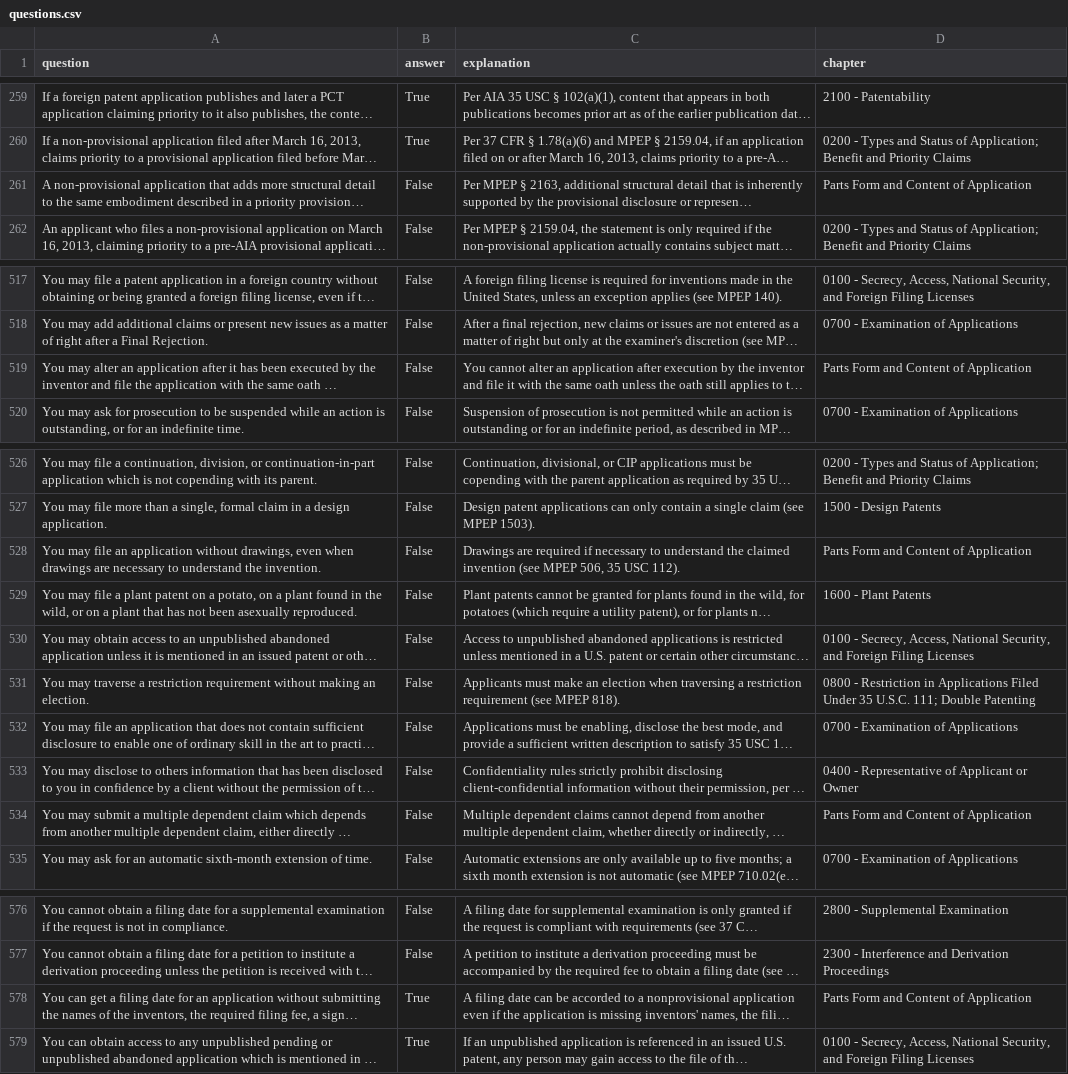
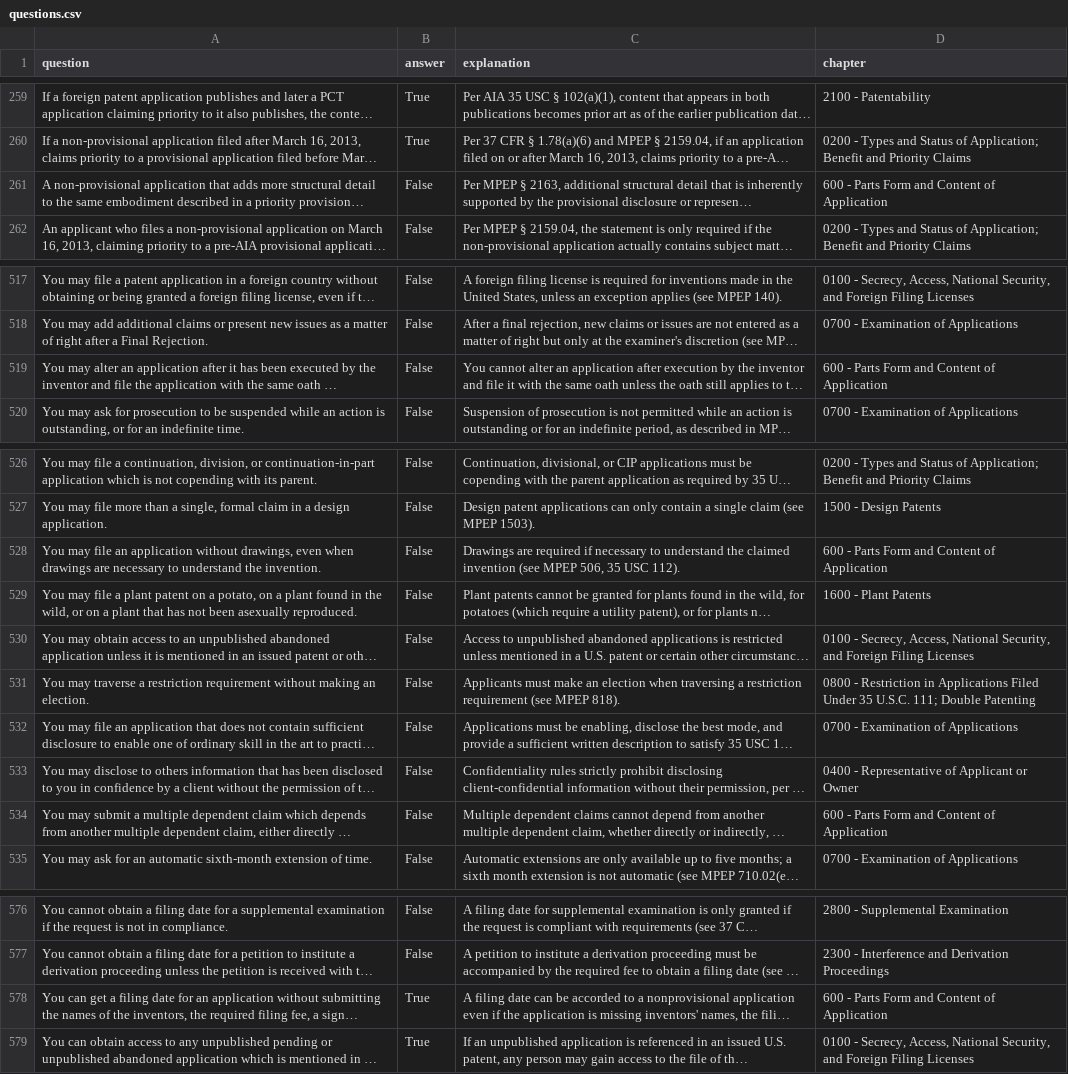
Before and after one commit to keshantej/patentbar, a CSV file: questions.csv, drawn as a sheet; only a part is shown, gaps mark what is left out; long unchanged cells end in …; the diff covers the shown part only; the diff names each change by its address in the sheet, - before the commit and + after, or states it on an @@ line.

```diff
--- a/questions.csv
+++ b/questions.csv
-D261 (chapter): Parts Form and Content of Application
+D261 (chapter): 600 - Parts Form and Content of Application
-D519 (chapter): Parts Form and Content of Application
+D519 (chapter): 600 - Parts Form and Content of Application
-D528 (chapter): Parts Form and Content of Application
+D528 (chapter): 600 - Parts Form and Content of Application
-D534 (chapter): Parts Form and Content of Application
+D534 (chapter): 600 - Parts Form and Content of Application
-D578 (chapter): Parts Form and Content of Application
+D578 (chapter): 600 - Parts Form and Content of Application
```
Also changed, not shown: 25 edited cells elsewhere in this file.
